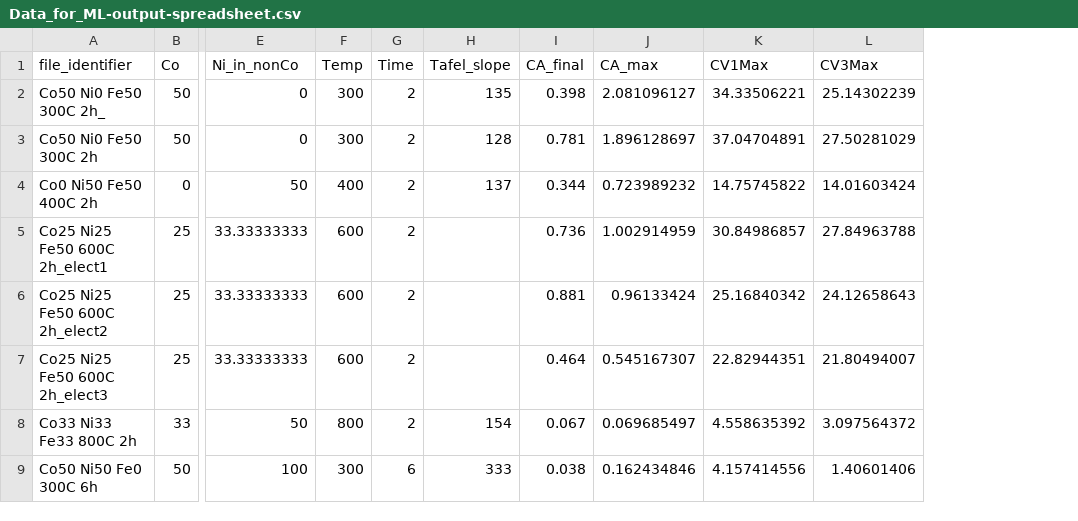
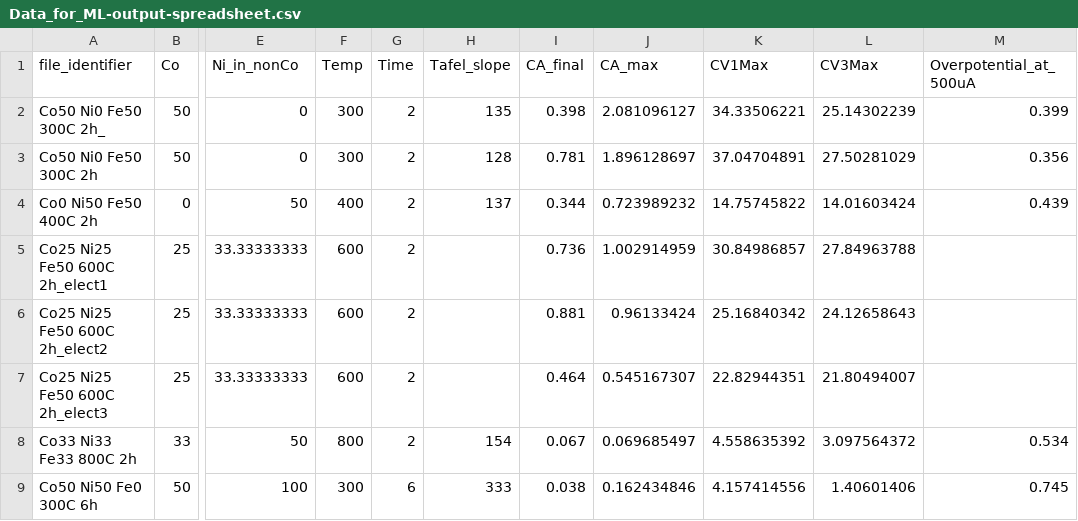
Before and after one commit to scottfolkman/EC-Lab-Processing, a CSV file: Data_for_ML-output-spreadsheet.csv, drawn as a sheet; only a part is shown, gaps mark what is left out; the diff names each change by its address in the sheet, - before the commit and + after, or states it on an @@ line.

Commit message:
added overpotential at set current output

```diff
--- a/Data_for_ML-output-spreadsheet.csv
+++ b/Data_for_ML-output-spreadsheet.csv
+column M (Overpotential_at_500uA), rows 2-9: 0.399 | 0.356 | 0.439 |  |  |  | 0.534 | 0.745
```
Also changed, not shown: 2 other files.
